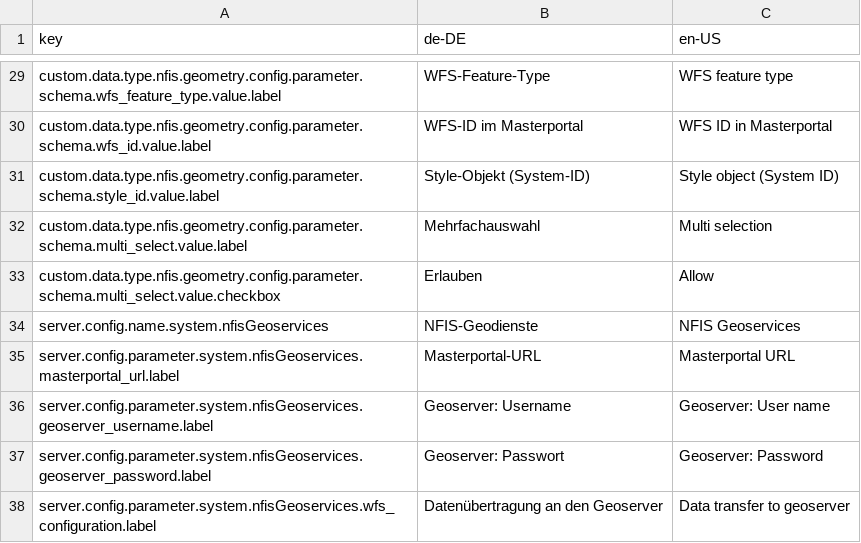
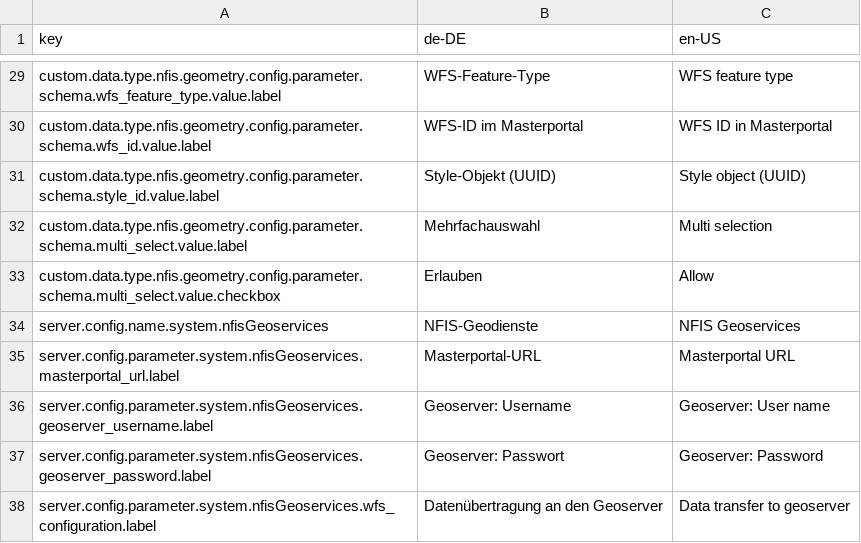
Before and after one commit to programmfabrik/fylr-plugin-custom-data-type-nfis-geometry, a CSV file: l10n/custom-data-type-nfis-geometry.csv, drawn as a sheet; only a part is shown, gaps mark what is left out.

Commit message:
Use UUID instead of system ID in schema config parameter style_id

```diff
--- a/l10n/custom-data-type-nfis-geometry.csv
+++ b/l10n/custom-data-type-nfis-geometry.csv
@@ -30,3 +30,3 @@ custom.data.type.nfis.geometry.config.parameter.schema.wfs_feature_type.value.la
 custom.data.type.nfis.geometry.config.parameter.schema.wfs_id.value.label,WFS-ID im Masterportal,WFS ID in Masterportal
-custom.data.type.nfis.geometry.config.parameter.schema.style_id.value.label,Style-Objekt (System-ID),Style object (System ID)
+custom.data.type.nfis.geometry.config.parameter.schema.style_id.value.label,Style-Objekt (UUID),Style object (UUID)
 custom.data.type.nfis.geometry.config.parameter.schema.multi_select.value.label,Mehrfachauswahl,Multi selection
```
Also changed, not shown: 1 other file.
